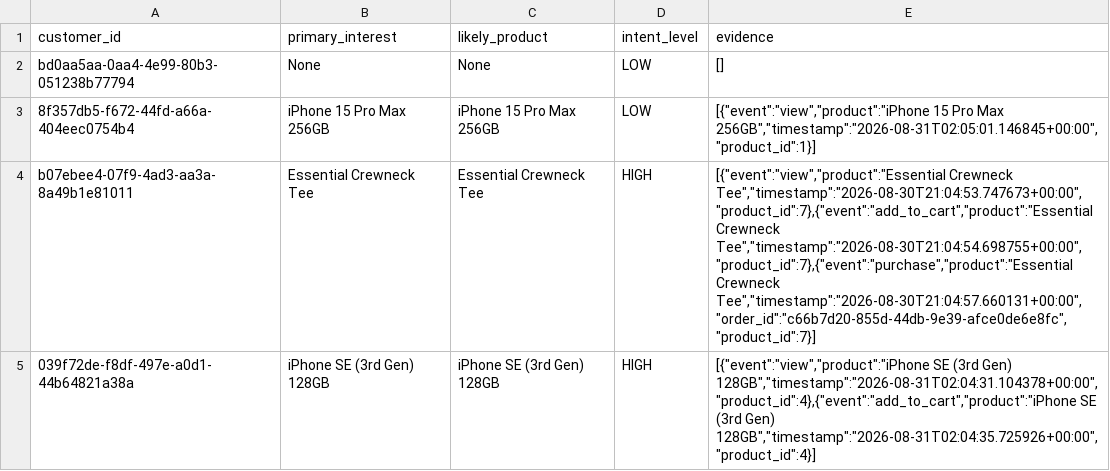
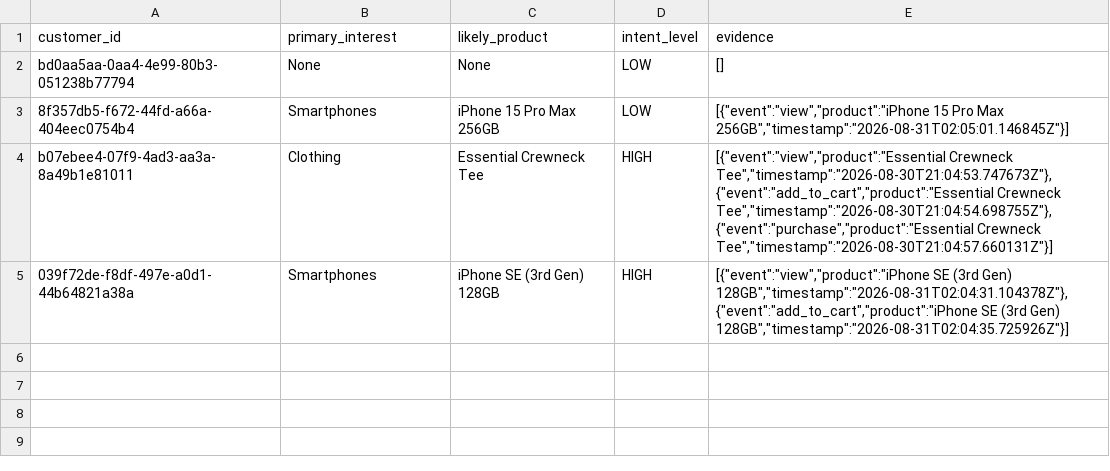
Before and after one commit to thiruveedhulaMANAS/testing_folder, a CSV file: Intent/Intent.csv, drawn as a sheet.

Commit message:
Update Intent.csv

```diff
--- a/Intent/Intent.csv
+++ b/Intent/Intent.csv
@@ -2,4 +2,4 @@ customer_id,primary_interest,likely_product,intent_level,evidence
 bd0aa5aa-0aa4-4e99-80b3-051238b77794,None,None,LOW,"[]"
-8f357db5-f672-44fd-a66a-404eec0754b4,iPhone 15 Pro Max 256GB,iPhone 15 Pro Max 256GB,LOW,"[{""event"":""view"",""product"":""iPhone 15 Pro Max 256GB"",""timestamp"":""2026-08-31T02:05:01.146845+00:00"",""product_id"":1}]"
-b07ebee4-07f9-4ad3-aa3a-8a49b1e81011,Essential Crewneck Tee,Essential Crewneck Tee,HIGH,"[{""event"":""view"",""product"":""Essential Crewneck Tee"",""timestamp"":""2026-08-30T21:04:53.747673+00:00"",""product_id"":7},{""event"":""add_to_cart"",""product"":""Essential Crewneck Tee"",""timestamp"":""2026-08-30T21:04:54.698755+00:00"",""product_id"":7},{""event"":""purchase"",""product"":""Essential Crewneck Tee"",""timestamp"":""2026-08-30T21:04:57.660131+00:00"",""order_id"":""c66b7d20-855d-44db-9e39-afce0de6e8fc"",""product_id"":7}]"
-039f72de-f8df-497e-a0d1-44b64821a38a,iPhone SE (3rd Gen) 128GB,iPhone SE (3rd Gen) 128GB,HIGH,"[{""event"":""view"",""product"":""iPhone SE (3rd Gen) 128GB"",""timestamp"":""2026-08-31T02:04:31.104378+00:00"",""product_id"":4},{""event"":""add_to_cart"",""product"":""iPhone SE (3rd Gen) 128GB"",""timestamp"":""2026-08-31T02:04:35.725926+00:00"",""product_id"":4}]"
+8f357db5-f672-44fd-a66a-404eec0754b4,Smartphones,iPhone 15 Pro Max 256GB,LOW,"[{""event"":""view"",""product"":""iPhone 15 Pro Max 256GB"",""timestamp"":""2026-08-31T02:05:01.146845Z""}]"
+b07ebee4-07f9-4ad3-aa3a-8a49b1e81011,Clothing,Essential Crewneck Tee,HIGH,"[{""event"":""view"",""product"":""Essential Crewneck Tee"",""timestamp"":""2026-08-30T21:04:53.747673Z""},{""event"":""add_to_cart"",""product"":""Essential Crewneck Tee"",""timestamp"":""2026-08-30T21:04:54.698755Z""},{""event"":""purchase"",""product"":""Essential Crewneck Tee"",""timestamp"":""2026-08-30T21:04:57.660131Z""}]"
+039f72de-f8df-497e-a0d1-44b64821a38a,Smartphones,iPhone SE (3rd Gen) 128GB,HIGH,"[{""event"":""view"",""product"":""iPhone SE (3rd Gen) 128GB"",""timestamp"":""2026-08-31T02:04:31.104378Z""},{""event"":""add_to_cart"",""product"":""iPhone SE (3rd Gen) 128GB"",""timestamp"":""2026-08-31T02:04:35.725926Z""}]"
```
